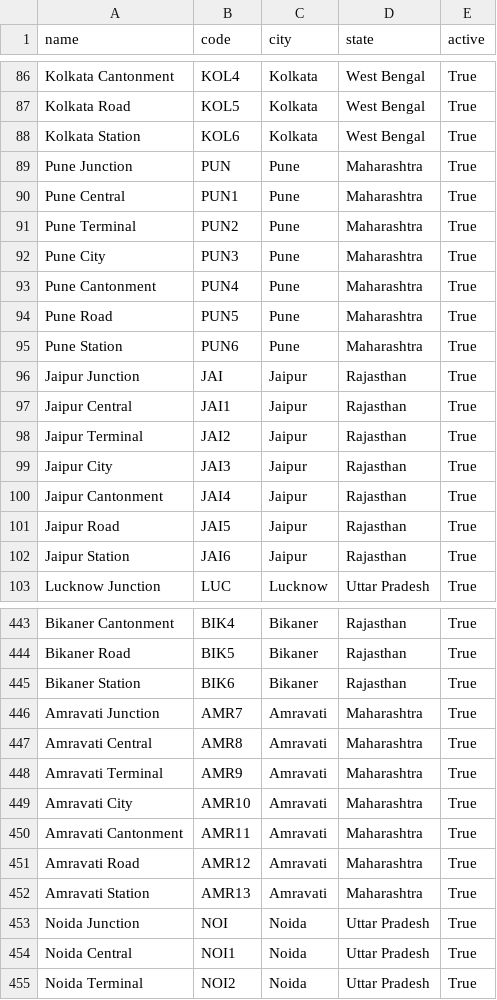
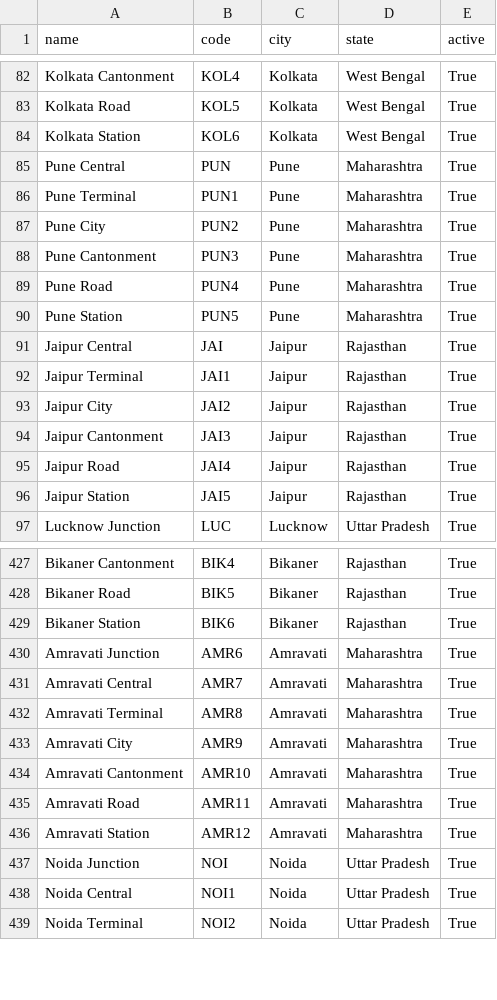
Before and after one commit to Hemanth509h/RailServe, a CSV file: data/stations.csv, drawn as a sheet; only a part is shown, gaps mark what is left out; the diff covers the shown part only.

```diff
--- a/data/stations.csv
+++ b/data/stations.csv
@@ -88,16 +84,14 @@ Kolkata Road,KOL5,Kolkata,West Bengal,True
 Kolkata Station,KOL6,Kolkata,West Bengal,True
-Pune Junction,PUN,Pune,Maharashtra,True
-Pune Central,PUN1,Pune,Maharashtra,True
-Pune Terminal,PUN2,Pune,Maharashtra,True
-Pune City,PUN3,Pune,Maharashtra,True
-Pune Cantonment,PUN4,Pune,Maharashtra,True
-Pune Road,PUN5,Pune,Maharashtra,True
-Pune Station,PUN6,Pune,Maharashtra,True
-Jaipur Junction,JAI,Jaipur,Rajasthan,True
-Jaipur Central,JAI1,Jaipur,Rajasthan,True
-Jaipur Terminal,JAI2,Jaipur,Rajasthan,True
-Jaipur City,JAI3,Jaipur,Rajasthan,True
-Jaipur Cantonment,JAI4,Jaipur,Rajasthan,True
-Jaipur Road,JAI5,Jaipur,Rajasthan,True
-Jaipur Station,JAI6,Jaipur,Rajasthan,True
+Pune Central,PUN,Pune,Maharashtra,True
+Pune Terminal,PUN1,Pune,Maharashtra,True
+Pune City,PUN2,Pune,Maharashtra,True
+Pune Cantonment,PUN3,Pune,Maharashtra,True
+Pune Road,PUN4,Pune,Maharashtra,True
+Pune Station,PUN5,Pune,Maharashtra,True
+Jaipur Central,JAI,Jaipur,Rajasthan,True
+Jaipur Terminal,JAI1,Jaipur,Rajasthan,True
+Jaipur City,JAI2,Jaipur,Rajasthan,True
+Jaipur Cantonment,JAI3,Jaipur,Rajasthan,True
+Jaipur Road,JAI4,Jaipur,Rajasthan,True
+Jaipur Station,JAI5,Jaipur,Rajasthan,True
 Lucknow Junction,LUC,Lucknow,Uttar Pradesh,True
@@ -445,9 +429,9 @@ Bikaner Road,BIK5,Bikaner,Rajasthan,True
 Bikaner Station,BIK6,Bikaner,Rajasthan,True
-Amravati Junction,AMR7,Amravati,Maharashtra,True
-Amravati Central,AMR8,Amravati,Maharashtra,True
-Amravati Terminal,AMR9,Amravati,Maharashtra,True
-Amravati City,AMR10,Amravati,Maharashtra,True
-Amravati Cantonment,AMR11,Amravati,Maharashtra,True
-Amravati Road,AMR12,Amravati,Maharashtra,True
-Amravati Station,AMR13,Amravati,Maharashtra,True
+Amravati Junction,AMR6,Amravati,Maharashtra,True
+Amravati Central,AMR7,Amravati,Maharashtra,True
+Amravati Terminal,AMR8,Amravati,Maharashtra,True
+Amravati City,AMR9,Amravati,Maharashtra,True
+Amravati Cantonment,AMR10,Amravati,Maharashtra,True
+Amravati Road,AMR11,Amravati,Maharashtra,True
+Amravati Station,AMR12,Amravati,Maharashtra,True
 Noida Junction,NOI,Noida,Uttar Pradesh,True
```
Also changed, not shown: 14 removed rows and 73 edited cells elsewhere in this file, data/trains.csv, 4 other files.
